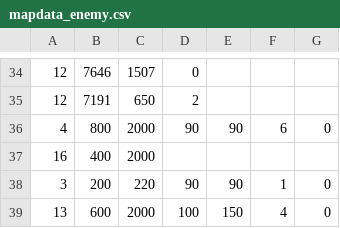
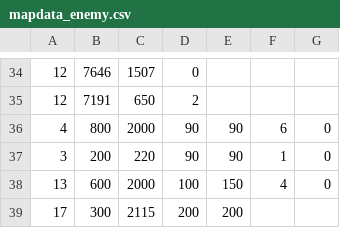
Before and after one commit to Lohenstein/TIS-Project-EntreR, a CSV file: ReTIS/data/map/stage3/mapdata_enemy.csv, drawn as a sheet; only a part is shown, gaps mark what is left out.

```diff
--- a/ReTIS/data/map/stage3/mapdata_enemy.csv
+++ b/ReTIS/data/map/stage3/mapdata_enemy.csv
@@ -36,4 +36,4 @@
 4,800,2000,90,90,6,0
-16,400,2000,,,,
 3,200,220,90,90,1,0
 13,600,2000,100,150,4,0
+17,300,2115,200,200
```
Also changed, not shown: 4 other files.
